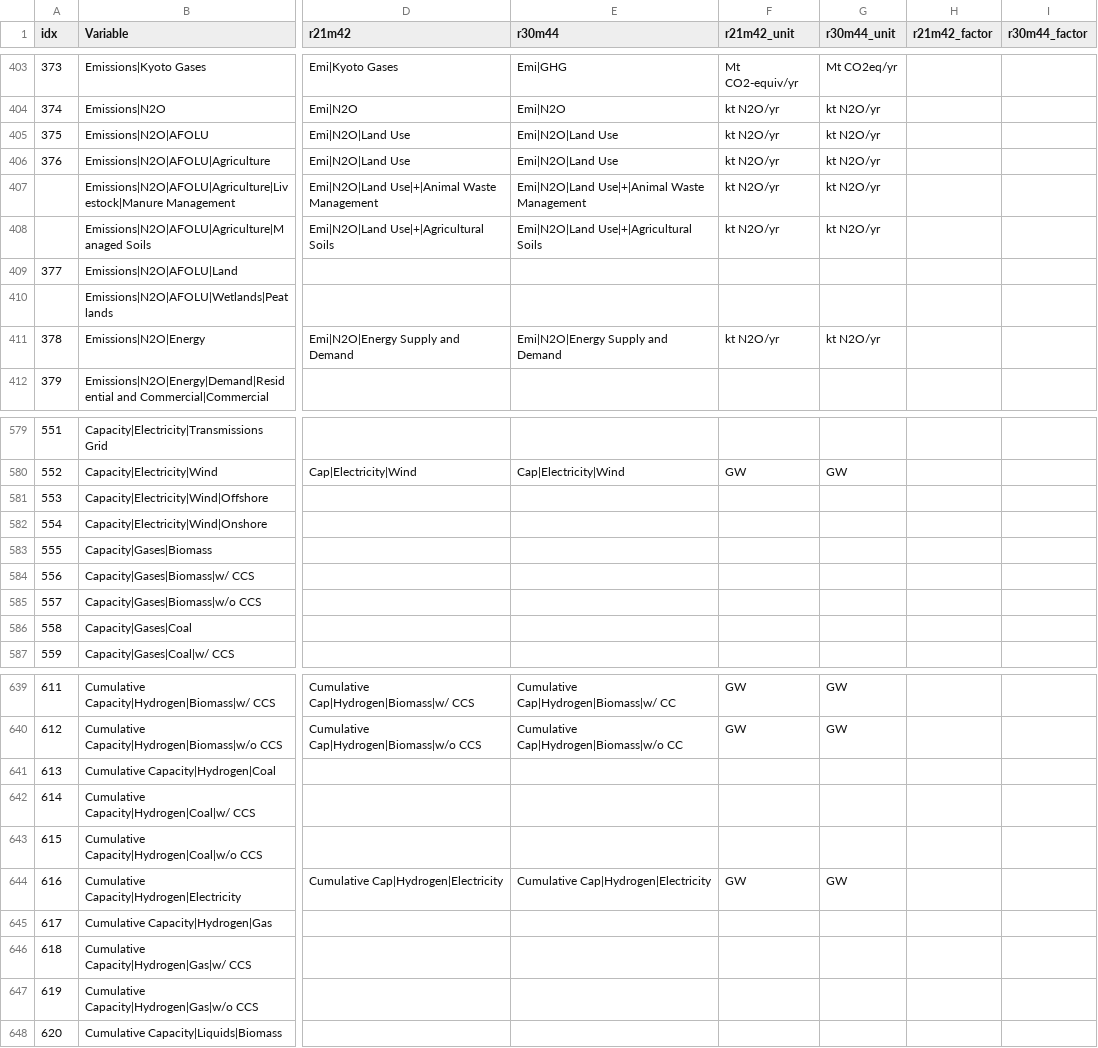
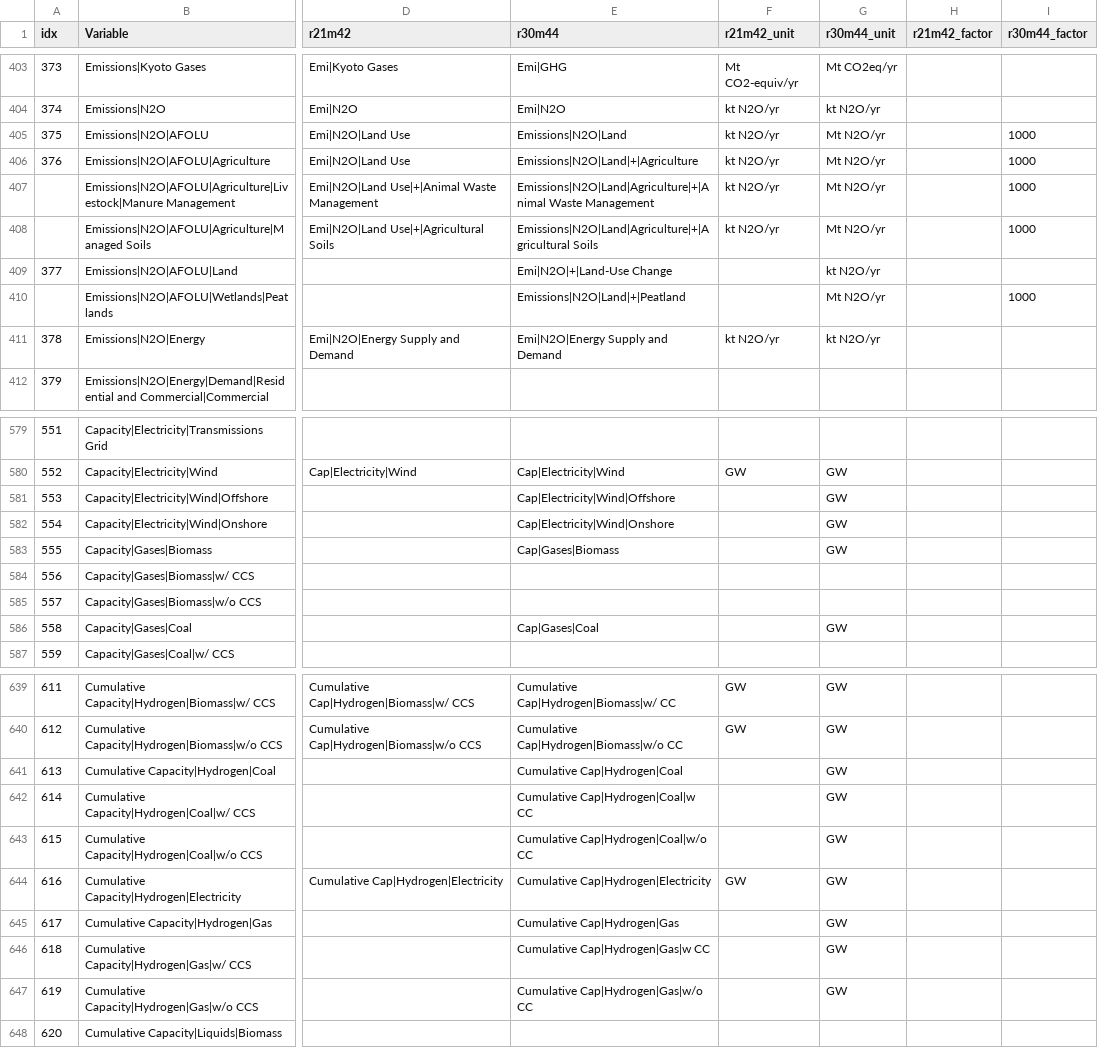
Before and after one commit to strefler/project_interfaces, a CSV file: ar6/mapping_template.csv, drawn as a sheet; only a part is shown, gaps mark what is left out; the diff covers the shown part only; the diff names each change by its address in the sheet, - before the commit and + after, or states it on an @@ line.

Commit message:
extend and update r30m44 template, A-F

```diff
--- a/ar6/mapping_template.csv
+++ b/ar6/mapping_template.csv
-E405 (r30m44): Emi|N2O|Land Use
+E405 (r30m44): Emissions|N2O|Land
-G405:G408 (r30m44_unit): kt N2O/yr
+G405:G408 (r30m44_unit): Mt N2O/yr
-I405:I408 (r30m44_factor): (empty)
+I405:I408 (r30m44_factor): 1000
-E406 (r30m44): Emi|N2O|Land Use
+E406 (r30m44): Emissions|N2O|Land|+|Agriculture
-E407 (r30m44): Emi|N2O|Land Use|+|Animal Waste Management
+E407 (r30m44): Emissions|N2O|Land|Agriculture|+|Animal Waste Management
-E408 (r30m44): Emi|N2O|Land Use|+|Agricultural Soils
+E408 (r30m44): Emissions|N2O|Land|Agriculture|+|Agricultural Soils
-E409 (r30m44): (empty)
+E409 (r30m44): Emi|N2O|+|Land-Use Change
-G409 (r30m44_unit): (empty)
+G409 (r30m44_unit): kt N2O/yr
-E410 (r30m44): (empty)
+E410 (r30m44): Emissions|N2O|Land|+|Peatland
-G410 (r30m44_unit): (empty)
+G410 (r30m44_unit): Mt N2O/yr
-I410 (r30m44_factor): (empty)
+I410 (r30m44_factor): 1000
-E581 (r30m44): (empty)
+E581 (r30m44): Cap|Electricity|Wind|Offshore
-G581:G583 (r30m44_unit): (empty)
+G581:G583 (r30m44_unit): GW
-E582 (r30m44): (empty)
+E582 (r30m44): Cap|Electricity|Wind|Onshore
-E583 (r30m44): (empty)
+E583 (r30m44): Cap|Gases|Biomass
-E586 (r30m44): (empty)
+E586 (r30m44): Cap|Gases|Coal
-G586 (r30m44_unit): (empty)
+G586 (r30m44_unit): GW
-E641 (r30m44): (empty)
+E641 (r30m44): Cumulative Cap|Hydrogen|Coal
-G641:G643 (r30m44_unit): (empty)
+G641:G643 (r30m44_unit): GW
-E642 (r30m44): (empty)
+E642 (r30m44): Cumulative Cap|Hydrogen|Coal|w CC
-E643 (r30m44): (empty)
+E643 (r30m44): Cumulative Cap|Hydrogen|Coal|w/o CC
-E645 (r30m44): (empty)
+E645 (r30m44): Cumulative Cap|Hydrogen|Gas
-G645:G647 (r30m44_unit): (empty)
+G645:G647 (r30m44_unit): GW
-E646 (r30m44): (empty)
+E646 (r30m44): Cumulative Cap|Hydrogen|Gas|w CC
-E647 (r30m44): (empty)
+E647 (r30m44): Cumulative Cap|Hydrogen|Gas|w/o CC
```
Also changed, not shown: 1 removed row and 64 edited cells elsewhere in this file.
